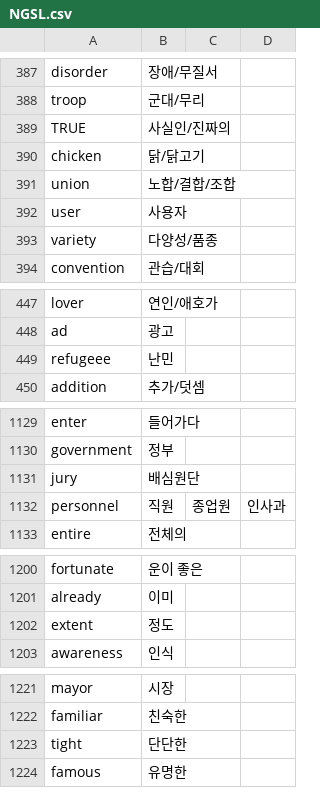
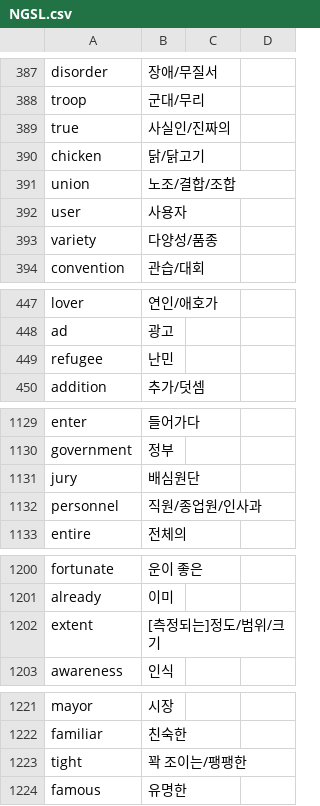
Before and after one commit to mav7338-afk/leitner-box, a CSV file: raw-data/NGSL.csv, drawn as a sheet; only a part is shown, gaps mark what is left out; the diff covers the shown part only.

Commit message:
fix: correct NGSL word meanings and typos

```diff
--- a/raw-data/NGSL.csv
+++ b/raw-data/NGSL.csv
@@ -388,5 +388,5 @@ disorder,장애/무질서
 troop,군대/무리
-TRUE,사실인/진짜의
+true,사실인/진짜의
 chicken,닭/닭고기
-union,노합/결합/조합
+union,노조/결합/조합
 user,사용자
@@ -448,3 +448,3 @@ lover,연인/애호가
 ad,광고
-refugeee,난민
+refugee,난민
 addition,추가/덧셈
@@ -1131,3 +1131,3 @@ government,정부
 jury,배심원단
-personnel,직원, 종업원, 인사과
+personnel,직원/종업원/인사과
 entire,전체의
@@ -1201,3 +1201,3 @@ fortunate,운이 좋은
 already,이미
-extent,정도
+extent,[측정되는]정도/범위/크기
 awareness,인식
@@ -1222,3 +1222,3 @@ mayor,시장
 familiar,친숙한
-tight,단단한
+tight,꽉 조이는/팽팽한
 famous,유명한
```
Also changed, not shown: 10 edited cells elsewhere in this file, 1 other file.
